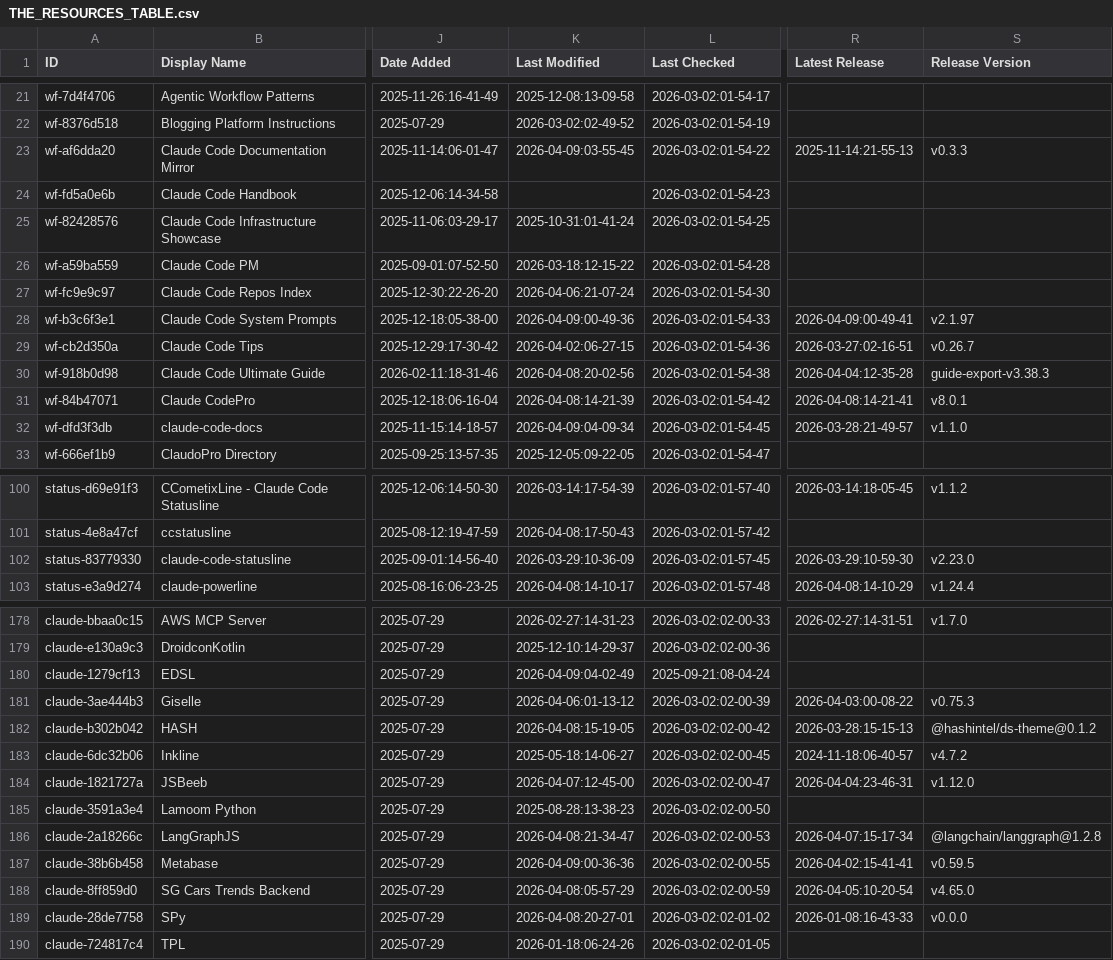
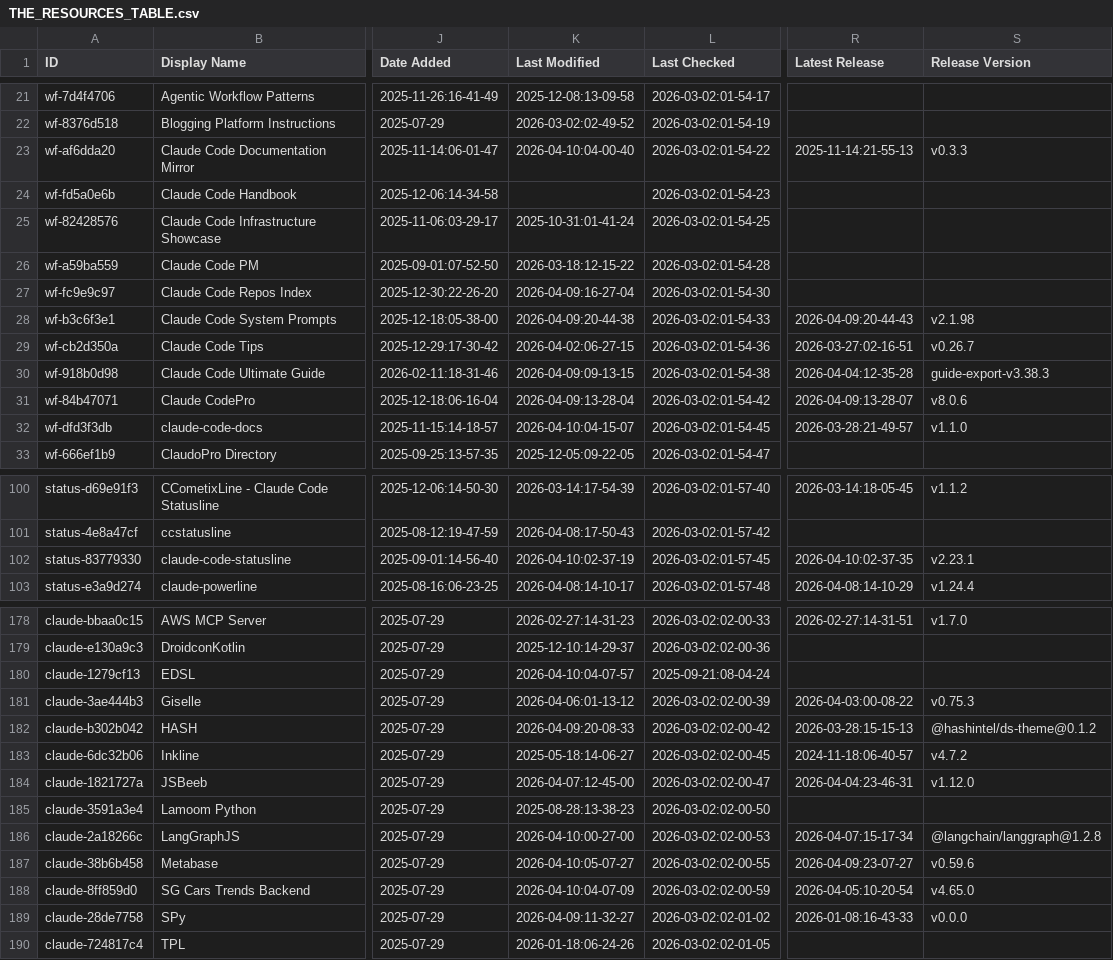
Before and after one commit to wenli/awesome-claude-code, a CSV file: THE_RESOURCES_TABLE.csv, drawn as a sheet; only a part is shown, gaps mark what is left out; the diff covers the shown part only; the diff names each change by its address in the sheet, - before the commit and + after, or states it on an @@ line.

```diff
--- a/THE_RESOURCES_TABLE.csv
+++ b/THE_RESOURCES_TABLE.csv
-K23 (Last Modified): 2026-04-09:03-55-45
+K23 (Last Modified): 2026-04-10:04-00-40
-K27 (Last Modified): 2026-04-06:21-07-24
+K27 (Last Modified): 2026-04-09:16-27-04
-K28 (Last Modified): 2026-04-09:00-49-36
+K28 (Last Modified): 2026-04-09:20-44-38
-R28 (Latest Release): 2026-04-09:00-49-41
+R28 (Latest Release): 2026-04-09:20-44-43
-S28 (Release Version): v2.1.97
+S28 (Release Version): v2.1.98
-K30 (Last Modified): 2026-04-08:20-02-56
+K30 (Last Modified): 2026-04-09:09-13-15
-K31 (Last Modified): 2026-04-08:14-21-39
+K31 (Last Modified): 2026-04-09:13-28-04
-R31 (Latest Release): 2026-04-08:14-21-41
+R31 (Latest Release): 2026-04-09:13-28-07
-S31 (Release Version): v8.0.1
+S31 (Release Version): v8.0.6
-K32 (Last Modified): 2026-04-09:04-09-34
+K32 (Last Modified): 2026-04-10:04-15-07
-K102 (Last Modified): 2026-03-29:10-36-09
+K102 (Last Modified): 2026-04-10:02-37-19
-R102 (Latest Release): 2026-03-29:10-59-30
+R102 (Latest Release): 2026-04-10:02-37-35
-S102 (Release Version): v2.23.0
+S102 (Release Version): v2.23.1
-K180 (Last Modified): 2026-04-09:04-02-49
+K180 (Last Modified): 2026-04-10:04-07-57
-K182 (Last Modified): 2026-04-08:15-19-05
+K182 (Last Modified): 2026-04-09:20-08-33
-K186 (Last Modified): 2026-04-08:21-34-47
+K186 (Last Modified): 2026-04-10:00-27-00
-K187 (Last Modified): 2026-04-09:00-36-36
+K187 (Last Modified): 2026-04-10:05-07-27
-R187 (Latest Release): 2026-04-02:15-41-41
+R187 (Latest Release): 2026-04-09:23-07-27
-S187 (Release Version): v0.59.5
+S187 (Release Version): v0.59.6
-K188 (Last Modified): 2026-04-08:05-57-29
+K188 (Last Modified): 2026-04-10:04-07-09
-K189 (Last Modified): 2026-04-08:20-27-01
+K189 (Last Modified): 2026-04-09:11-32-27
```
Also changed, not shown: 27 edited cells elsewhere in this file.
